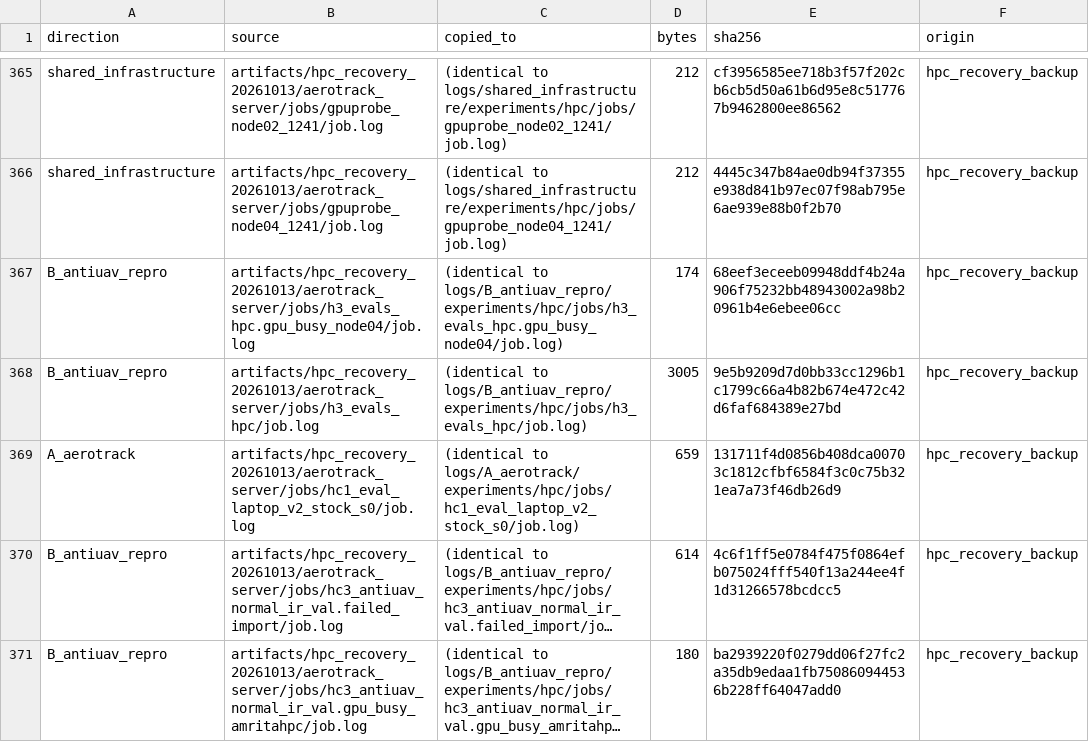
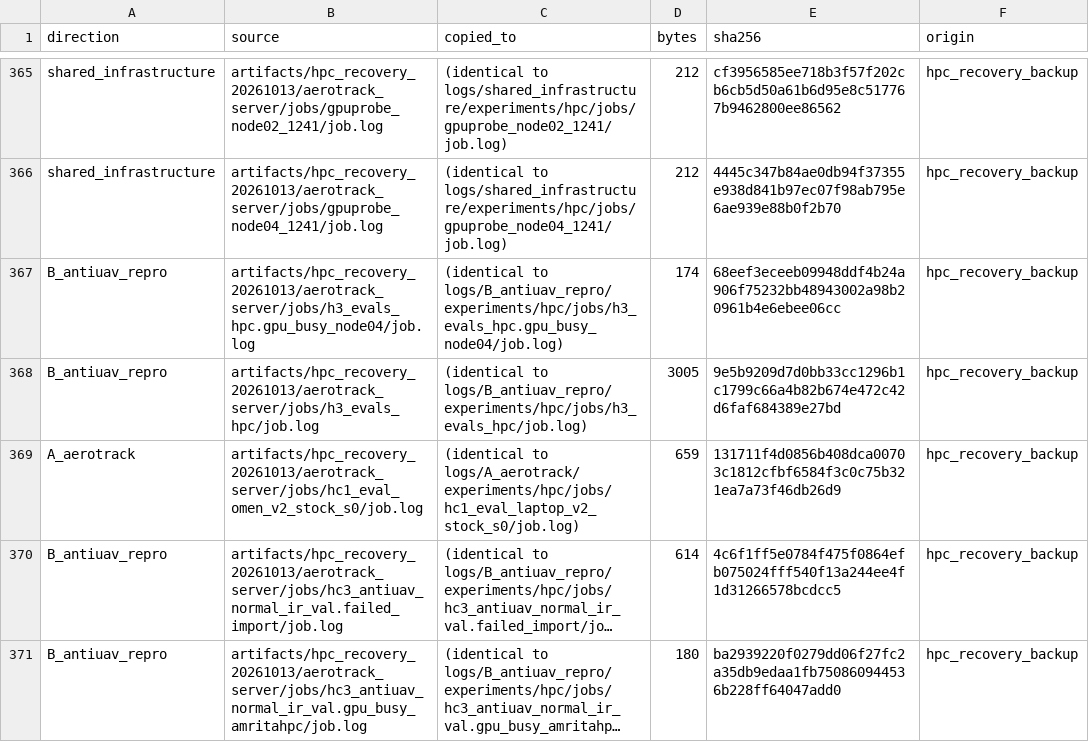
Before and after one commit to ojasJO/uavperception, a CSV file: benchmark/model_stats/LOG_INDEX.csv, drawn as a sheet; only a part is shown, gaps mark what is left out; long unchanged cells end in …; the diff names each change by its address in the sheet, - before the commit and + after, or states it on an @@ line.

```diff
--- a/benchmark/model_stats/LOG_INDEX.csv
+++ b/benchmark/model_stats/LOG_INDEX.csv
-B369 (source): artifacts/hpc_recovery_20261013/aerotrack_server/jobs/hc1_eval_laptop_v2_stock_s0/job.log
+B369 (source): artifacts/hpc_recovery_20261013/aerotrack_server/jobs/hc1_eval_omen_v2_stock_s0/job.log
```
Also changed, not shown: docs/hpc_recovery_20261013/ARTIFACT_MANIFEST.csv, registry/checkpoints.csv, 2 other files.
